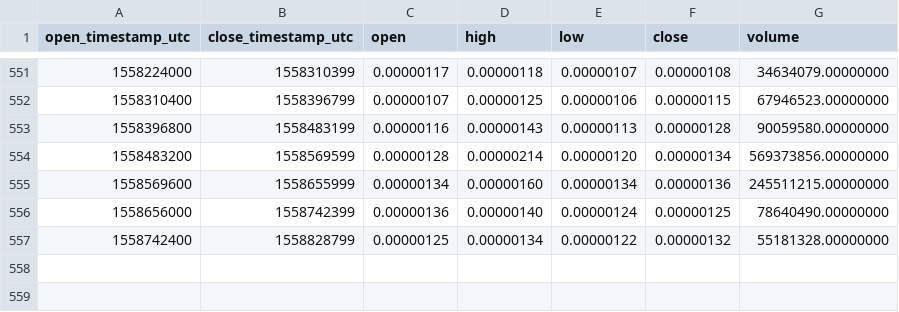
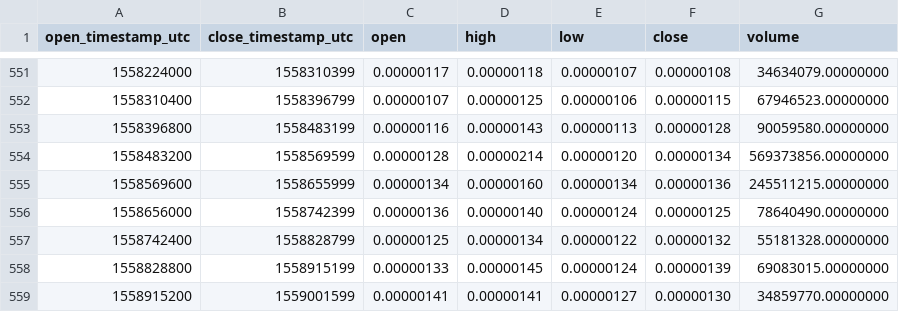
Before and after one commit to cryptobigbro/binance-CDTBTC, a CSV file: binance-CDTBTC-1d.csv, drawn as a sheet; only a part is shown, gaps mark what is left out.

Commit message:
Update OHLCV data.

```diff
--- a/binance-CDTBTC-1d.csv
+++ b/binance-CDTBTC-1d.csv
@@ -557 +557,3 @@ open_timestamp_utc,close_timestamp_utc,open,high,low,close,volume
 1558742400,1558828799,0.00000125,0.00000134,0.00000122,0.00000132,55181328.00000000
+1558828800,1558915199,0.00000133,0.00000145,0.00000124,0.00000139,69083015.00000000
+1558915200,1559001599,0.00000141,0.00000141,0.00000127,0.00000130,34859770.00000000
```
Also changed, not shown: 1 other file.
